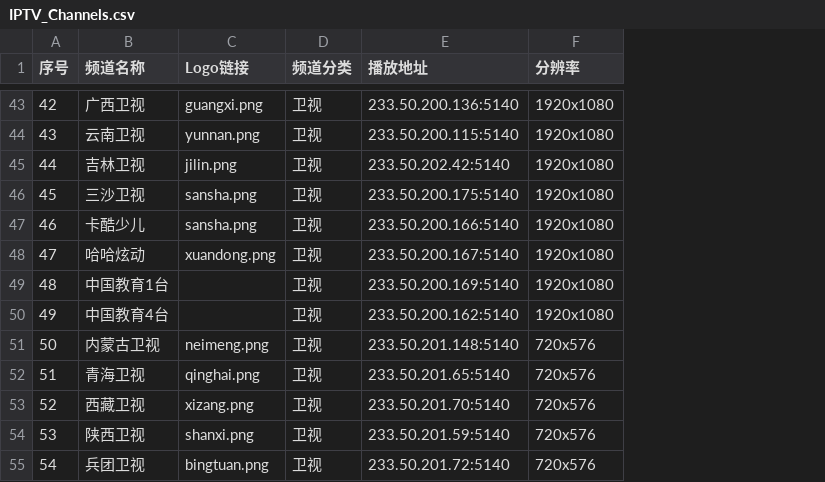
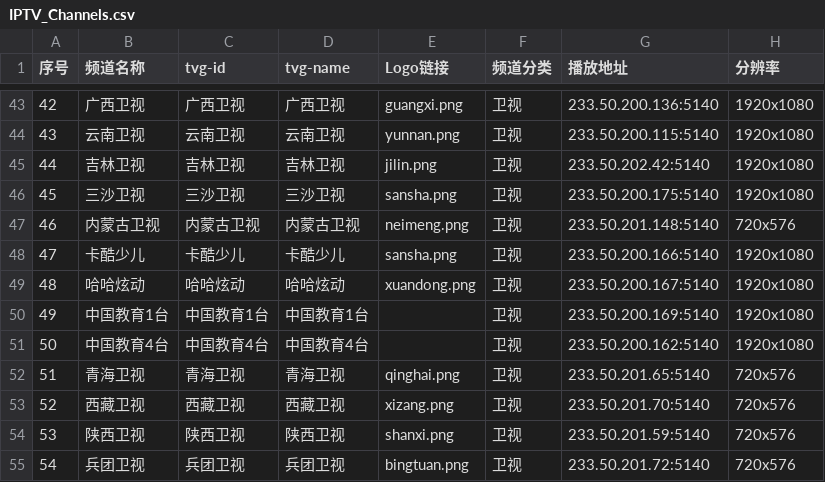
Before and after one commit to FHZDCJ/Zhejiang_Telecom_IPTV, a CSV file: IPTV_Channels.csv, drawn as a sheet; only a part is shown, gaps mark what is left out; addresses are those after the commit; the diff covers the shown part only; the diff names each change by its address in the sheet, - before the commit and + after, or states it on an @@ line.

```diff
--- a/IPTV_Channels.csv
+++ b/IPTV_Channels.csv
+column C (tvg-id), rows 43-46: 广西卫视 | 云南卫视 | 吉林卫视 | 三沙卫视; rows 48-55: 卡酷少儿 | 哈哈炫动 | 中国教育1台 | 中国教育4台 | 青海卫视 | 西藏卫视 | 陕西卫视 | 兵团卫视
+column D (tvg-name), rows 43-46: 广西卫视 | 云南卫视 | 吉林卫视 | 三沙卫视; rows 48-55: 卡酷少儿 | 哈哈炫动 | 中国教育1台 | 中国教育4台 | 青海卫视 | 西藏卫视 | 陕西卫视 | 兵团卫视
@@ row 51 moved to row 47: 46 @@
@@ column A (序号) renumbered from row 48 down @@
```
Also changed, not shown: 3 removed rows and 28 edited cells elsewhere in this file.
